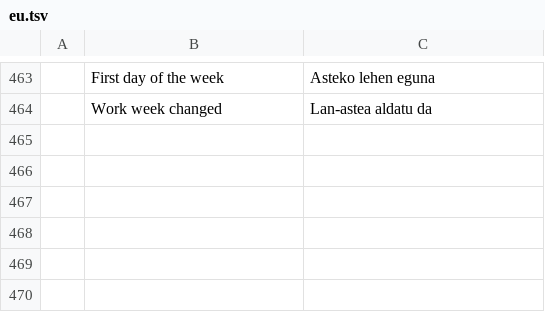
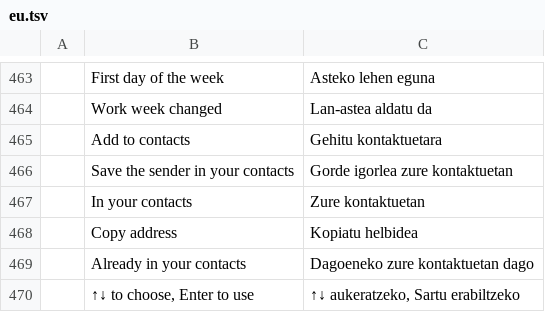
Before and after one commit to StDenis1980/ibercorreo, a TSV file: crates/ui-egui/src/i18n/eu.tsv, drawn as a sheet; only a part is shown, gaps mark what is left out; the diff names each change by its address in the sheet, - before the commit and + after, or states it on an @@ line.

```diff
--- a/crates/ui-egui/src/i18n/eu.tsv
+++ b/crates/ui-egui/src/i18n/eu.tsv
+row 465:  | Add to contacts | Gehitu kontaktuetara
+row 466:  | Save the sender in your contacts | Gorde igorlea zure kontaktuetan
+row 467:  | In your contacts | Zure kontaktuetan
+row 468:  | Copy address | Kopiatu helbidea
+row 469:  | Already in your contacts | Dagoeneko zure kontaktuetan dago
+row 470:  | ↑↓ to choose, Enter to use | ↑↓ aukeratzeko, Sartu erabiltzeko
```
Also changed, not shown: crates/ui-egui/src/i18n/de.tsv, crates/ui-egui/src/i18n/fr.tsv, 21 other files.
